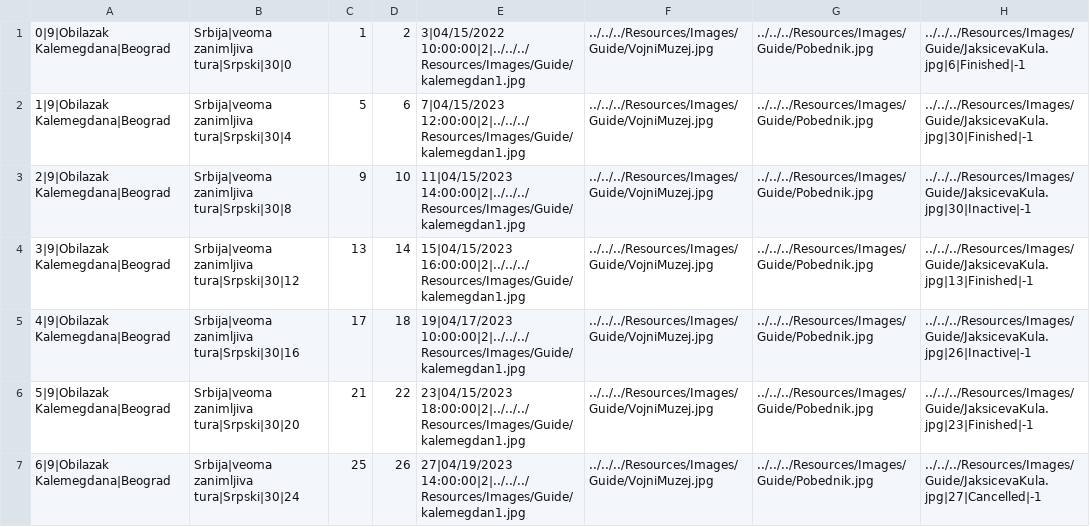
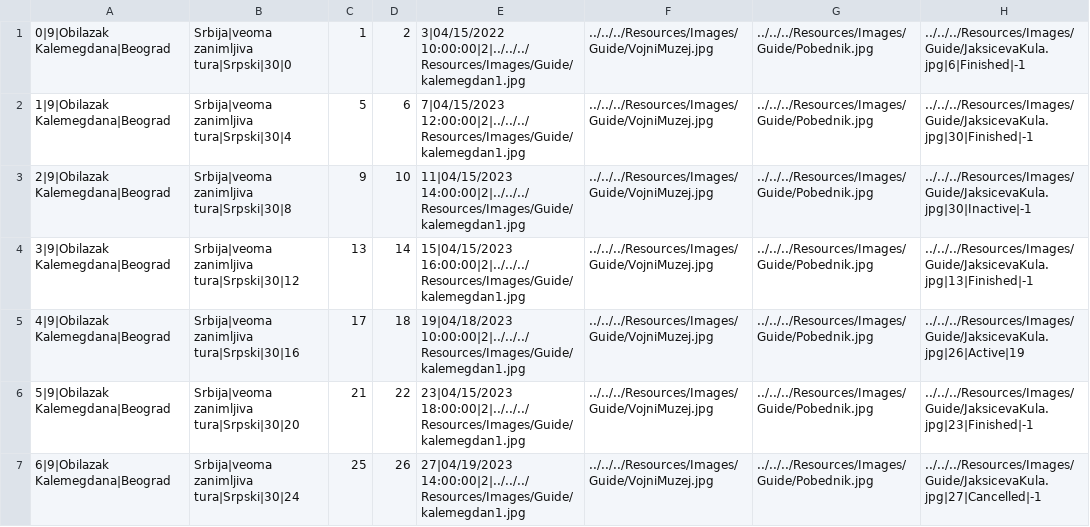
Before and after one commit to jblanusa13/SimsProjekat, a CSV file: ProjectSims/ProjectSims/Resources/Data/tour.csv, drawn as a sheet.

```diff
--- a/ProjectSims/ProjectSims/Resources/Data/tour.csv
+++ b/ProjectSims/ProjectSims/Resources/Data/tour.csv
@@ -4,3 +4,3 @@
 3|9|Obilazak Kalemegdana|Beograd,Srbija|veoma zanimljiva tura|Srpski|30|12,13,14,15|04/15/2023 16:00:00|2|../../../Resources/Images/Guide/kalemegdan1.jpg,../../../Resources/Images/Guide/VojniMuzej.jpg,../../../Resources/Images/Guide/Pobednik.jpg,../../../Resources/Images/Guide/JaksicevaKula.jpg|13|Finished|-1
-4|9|Obilazak Kalemegdana|Beograd,Srbija|veoma zanimljiva tura|Srpski|30|16,17,18,19|04/17/2023 10:00:00|2|../../../Resources/Images/Guide/kalemegdan1.jpg,../../../Resources/Images/Guide/VojniMuzej.jpg,../../../Resources/Images/Guide/Pobednik.jpg,../../../Resources/Images/Guide/JaksicevaKula.jpg|26|Inactive|-1
+4|9|Obilazak Kalemegdana|Beograd,Srbija|veoma zanimljiva tura|Srpski|30|16,17,18,19|04/18/2023 10:00:00|2|../../../Resources/Images/Guide/kalemegdan1.jpg,../../../Resources/Images/Guide/VojniMuzej.jpg,../../../Resources/Images/Guide/Pobednik.jpg,../../../Resources/Images/Guide/JaksicevaKula.jpg|26|Active|19
 5|9|Obilazak Kalemegdana|Beograd,Srbija|veoma zanimljiva tura|Srpski|30|20,21,22,23|04/15/2023 18:00:00|2|../../../Resources/Images/Guide/kalemegdan1.jpg,../../../Resources/Images/Guide/VojniMuzej.jpg,../../../Resources/Images/Guide/Pobednik.jpg,../../../Resources/Images/Guide/JaksicevaKula.jpg|23|Finished|-1
```
Also changed, not shown: ProjectSims/ProjectSims/Resources/Data/keypoint.csv, ProjectSims/ProjectSims/Resources/Data/reservationtour.csv, 4 other files.
